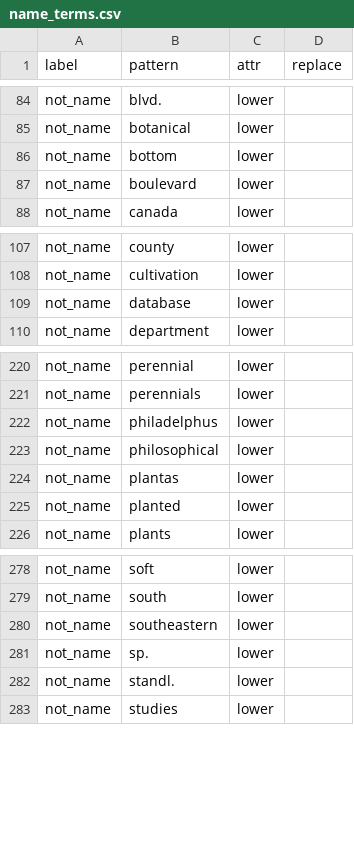
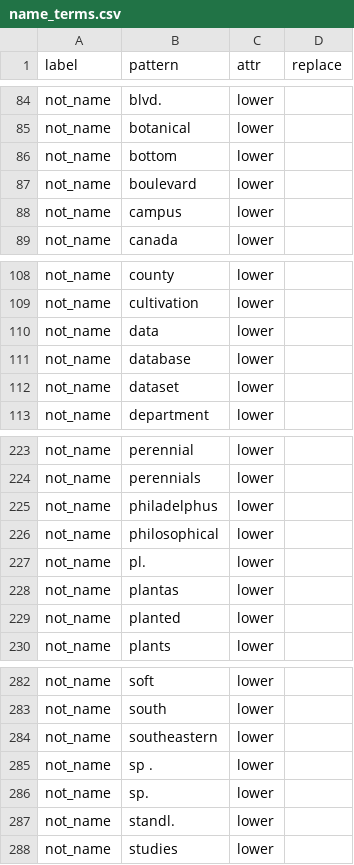
Before and after one commit to rafelafrance/traiter, a CSV file: traiter/pylib/traits/terms/name_terms.csv, drawn as a sheet; only a part is shown, gaps mark what is left out; the diff names each change by its address in the sheet, - before the commit and + after, or states it on an @@ line.

```diff
--- a/traiter/pylib/traits/terms/name_terms.csv
+++ b/traiter/pylib/traits/terms/name_terms.csv
+row 88: not_name | campus | lower
+row 110: not_name | data | lower
+row 112: not_name | dataset | lower
+row 227: not_name | pl. | lower
+row 285: not_name | sp . | lower
```
Also changed, not shown: 1 other file.
